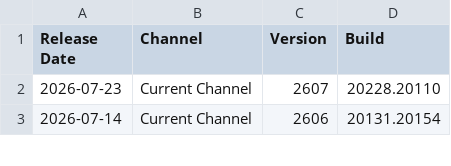
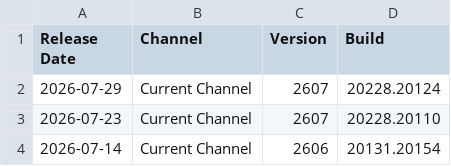
Before and after one commit to alexverboon/Feeds, a CSV file: data/office_update_history_2018-present.csv, drawn as a sheet; only a part is shown.

```diff
--- a/data/office_update_history_2018-present.csv
+++ b/data/office_update_history_2018-present.csv
@@ -1,2 +1,3 @@
 Release Date,Channel,Version,Build
+2026-07-29,Current Channel,2607,20228.20124
 2026-07-23,Current Channel,2607,20228.20110
```
